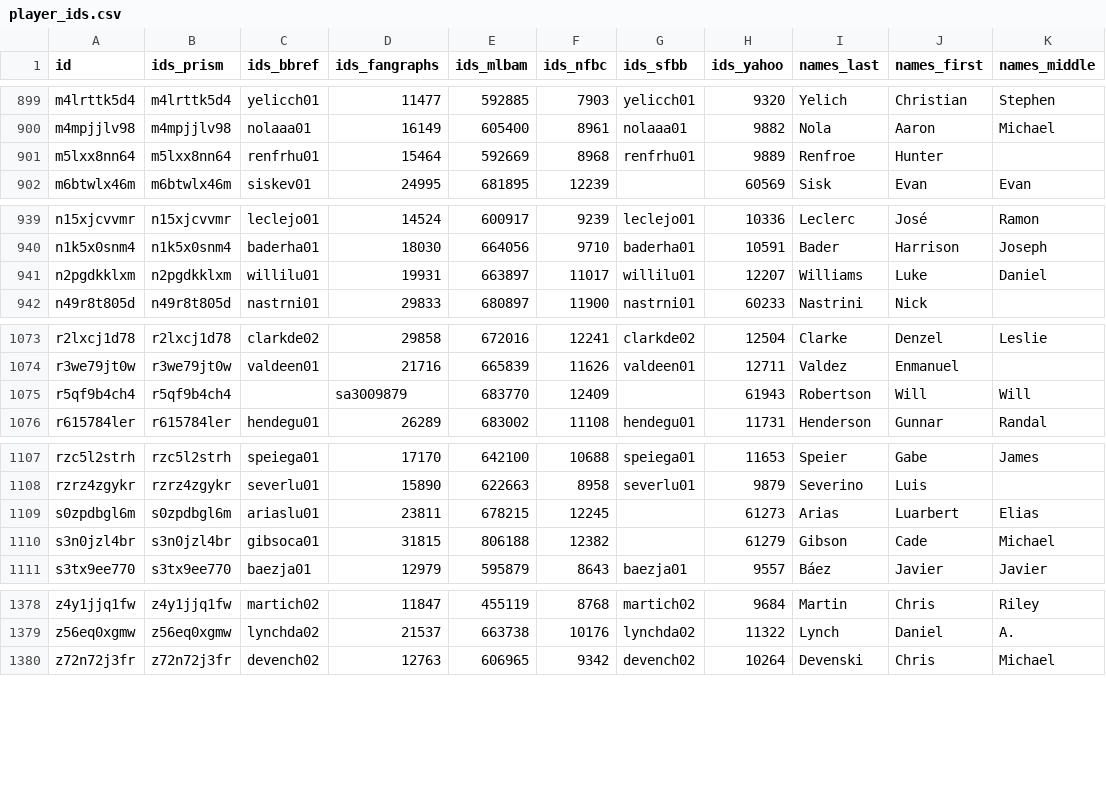
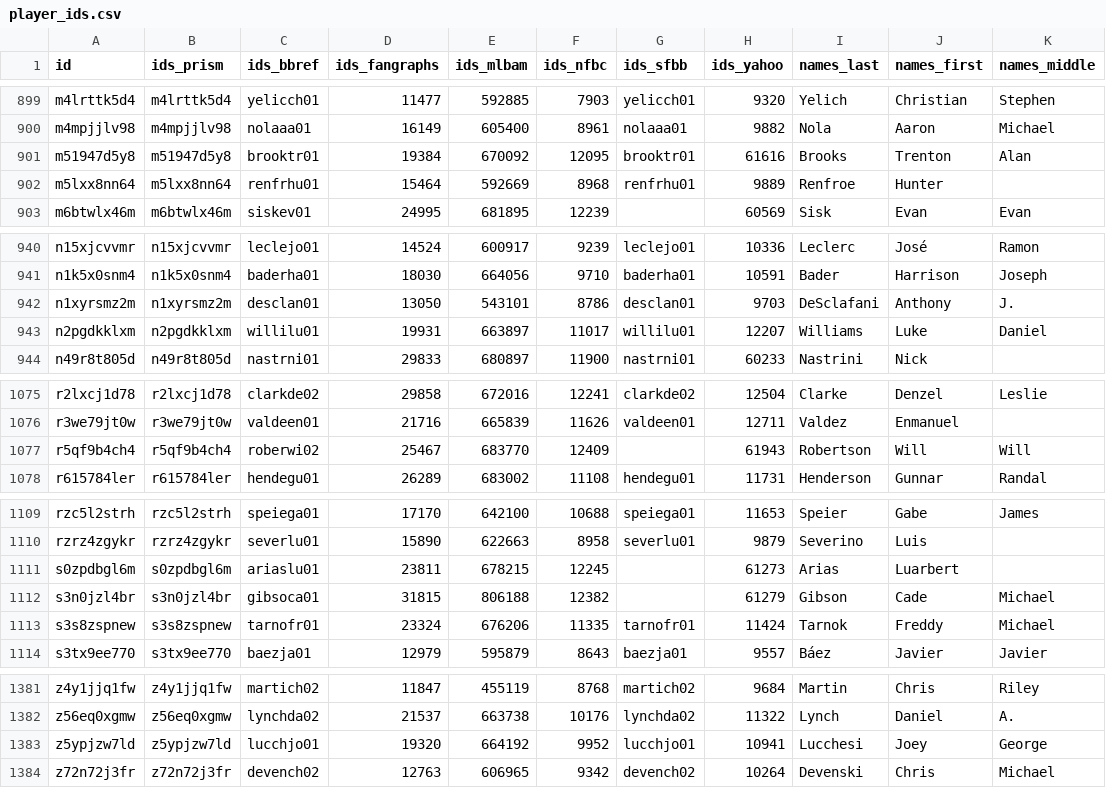
Before and after one commit to StatsVine/prism-registry, a CSV file: exports/mlb/player_ids/player_ids.csv, drawn as a sheet; only a part is shown, gaps mark what is left out; the diff covers the shown part only.

```diff
--- a/exports/mlb/player_ids/player_ids.csv
+++ b/exports/mlb/player_ids/player_ids.csv
@@ -900,2 +900,3 @@ m4lrttk5d4,m4lrttk5d4,yelicch01,11477,592885,7903,yelicch01,9320,Yelich,Christia
 m4mpjjlv98,m4mpjjlv98,nolaaa01,16149,605400,8961,nolaaa01,9882,Nola,Aaron,Michael
+m51947d5y8,m51947d5y8,brooktr01,19384,670092,12095,brooktr01,61616,Brooks,Trenton,Alan
 m5lxx8nn64,m5lxx8nn64,renfrhu01,15464,592669,8968,renfrhu01,9889,Renfroe,Hunter,
@@ -940,2 +941,3 @@ n15xjcvvmr,n15xjcvvmr,leclejo01,14524,600917,9239,leclejo01,10336,Leclerc,José,
 n1k5x0snm4,n1k5x0snm4,baderha01,18030,664056,9710,baderha01,10591,Bader,Harrison,Joseph
+n1xyrsmz2m,n1xyrsmz2m,desclan01,13050,543101,8786,desclan01,9703,DeSclafani,Anthony,J.
 n2pgdkklxm,n2pgdkklxm,willilu01,19931,663897,11017,willilu01,12207,Williams,Luke,Daniel
@@ -1074,3 +1076,3 @@ r2lxcj1d78,r2lxcj1d78,clarkde02,29858,672016,12241,clarkde02,12504,Clarke,Denzel
 r3we79jt0w,r3we79jt0w,valdeen01,21716,665839,11626,valdeen01,12711,Valdez,Enmanuel,
-r5qf9b4ch4,r5qf9b4ch4,,sa3009879,683770,12409,,61943,Robertson,Will,Will
+r5qf9b4ch4,r5qf9b4ch4,roberwi02,25467,683770,12409,,61943,Robertson,Will,Will
 r615784ler,r615784ler,hendegu01,26289,683002,11108,hendegu01,11731,Henderson,Gunnar,Randal
@@ -1108,4 +1110,5 @@ rzc5l2strh,rzc5l2strh,speiega01,17170,642100,10688,speiega01,11653,Speier,Gabe,J
 rzrz4zgykr,rzrz4zgykr,severlu01,15890,622663,8958,severlu01,9879,Severino,Luis,
-s0zpdbgl6m,s0zpdbgl6m,ariaslu01,23811,678215,12245,,61273,Arias,Luarbert,Elias
+s0zpdbgl6m,s0zpdbgl6m,ariaslu01,23811,678215,12245,,61273,Arias,Luarbert,
 s3n0jzl4br,s3n0jzl4br,gibsoca01,31815,806188,12382,,61279,Gibson,Cade,Michael
+s3s8zspnew,s3s8zspnew,tarnofr01,23324,676206,11335,tarnofr01,11424,Tarnok,Freddy,Michael
 s3tx9ee770,s3tx9ee770,baezja01,12979,595879,8643,baezja01,9557,Báez,Javier,Javier
@@ -1379,2 +1382,3 @@ z4y1jjq1fw,z4y1jjq1fw,martich02,11847,455119,8768,martich02,9684,Martin,Chris,Ri
 z56eq0xgmw,z56eq0xgmw,lynchda02,21537,663738,10176,lynchda02,11322,Lynch,Daniel,A.
+z5ypjzw7ld,z5ypjzw7ld,lucchjo01,19320,664192,9952,lucchjo01,10941,Lucchesi,Joey,George
 z72n72j3fr,z72n72j3fr,devench02,12763,606965,9342,devench02,10264,Devenski,Chris,Michael
```
Also changed, not shown: 4 edited cells elsewhere in this file, exports/mlb/players_mlb_profile/players_mlb_profile.csv, exports/mlb/players_mlb_roster/players_mlb_roster.csv, 45 other files.
